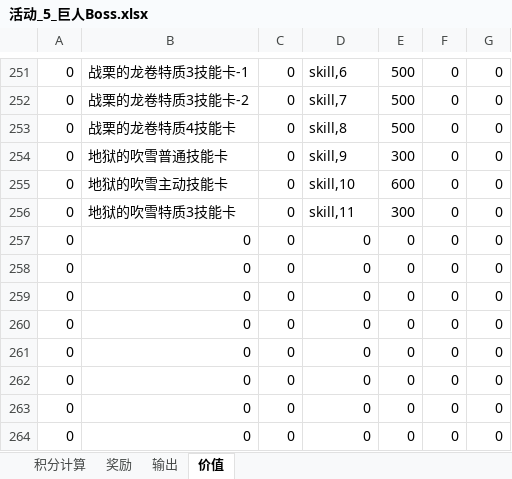
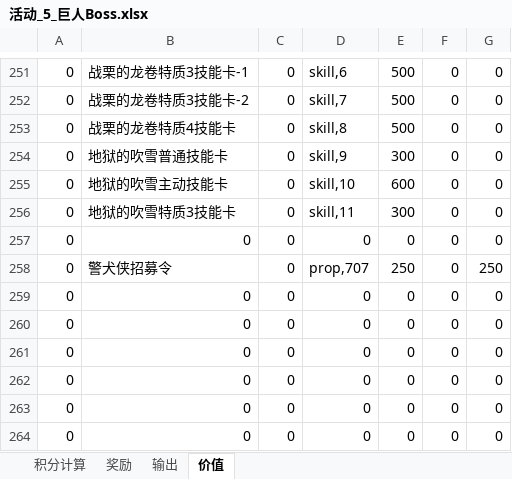
Before and after one commit to lengye49/OPM_Excel, an Excel workbook: OPM经济数值/活动_5_巨人Boss.xlsx, sheet 价值, drawn as a sheet; only a part is shown, gaps mark what is left out; values as stored, in another font and other column widths than the file's, no borders; the diff names each change by its address in the sheet, - before the commit and + after, or states it on an @@ line.

```diff
--- a/OPM经济数值/活动_5_巨人Boss.xlsx (sheet 价值)
+++ b/OPM经济数值/活动_5_巨人Boss.xlsx (sheet 价值)
-B258: 0
+B258: 警犬侠招募令
-D258: 0
+D258: prop,707
-E258: 0
+E258: 250
-G258: 0
+G258: 250
```
Also changed, not shown: sheet 奖励, OPM数据分析/开服情况统计表.xlsx, OPM经济数值/活动_万圣节_幽灵.xlsx.
